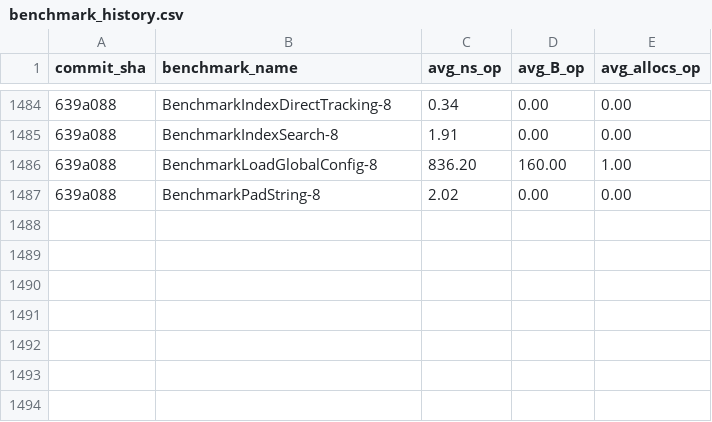
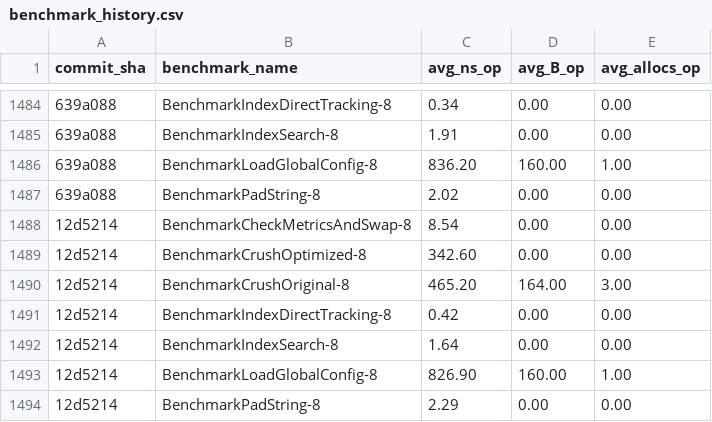
Before and after one commit to alsotoes/momo, a CSV file: .github/data/benchmark_history.csv, drawn as a sheet; only a part is shown, gaps mark what is left out; the diff names each change by its address in the sheet, - before the commit and + after, or states it on an @@ line.

```diff
--- a/.github/data/benchmark_history.csv
+++ b/.github/data/benchmark_history.csv
+row 1488: 12d5214 | BenchmarkCheckMetricsAndSwap-8 | 8.54 | 0.00 | 0.00
+row 1489: 12d5214 | BenchmarkCrushOptimized-8 | 342.60 | 0.00 | 0.00
+row 1490: 12d5214 | BenchmarkCrushOriginal-8 | 465.20 | 164.00 | 3.00
+row 1491: 12d5214 | BenchmarkIndexDirectTracking-8 | 0.42 | 0.00 | 0.00
+row 1492: 12d5214 | BenchmarkIndexSearch-8 | 1.64 | 0.00 | 0.00
+row 1493: 12d5214 | BenchmarkLoadGlobalConfig-8 | 826.90 | 160.00 | 1.00
+row 1494: 12d5214 | BenchmarkPadString-8 | 2.29 | 0.00 | 0.00
```
Also changed, not shown: 3 other files.
